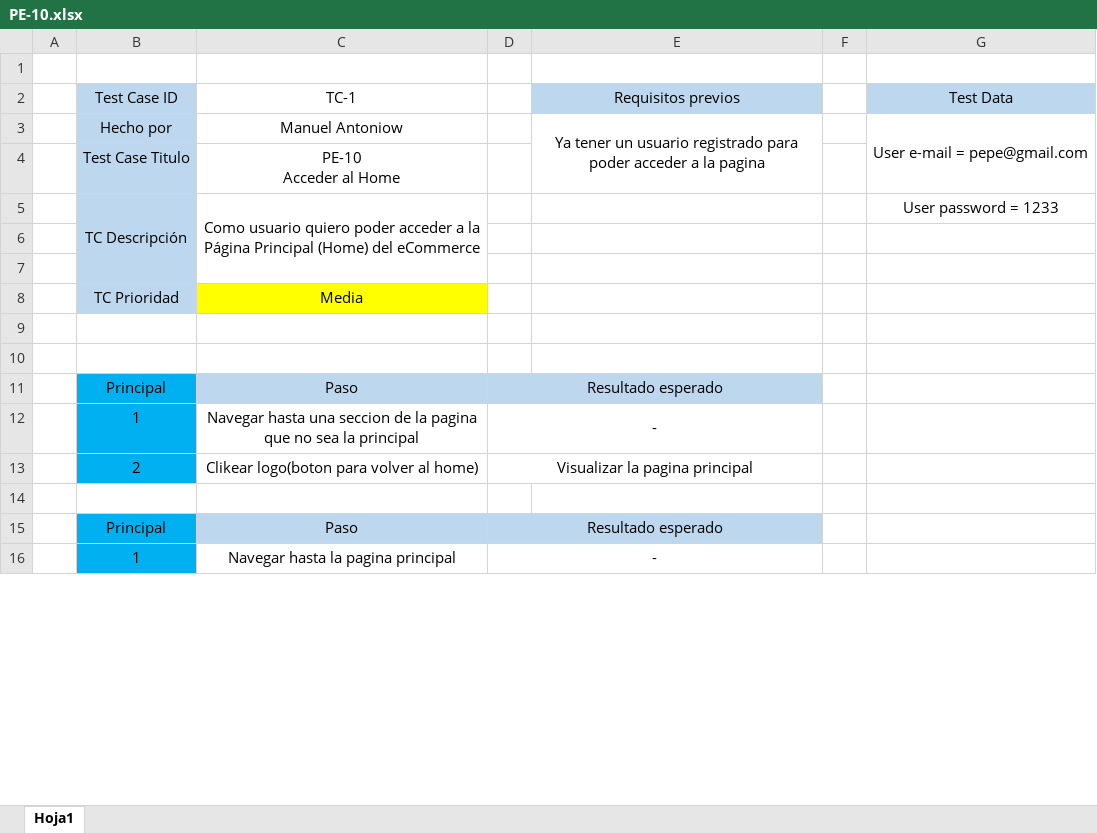
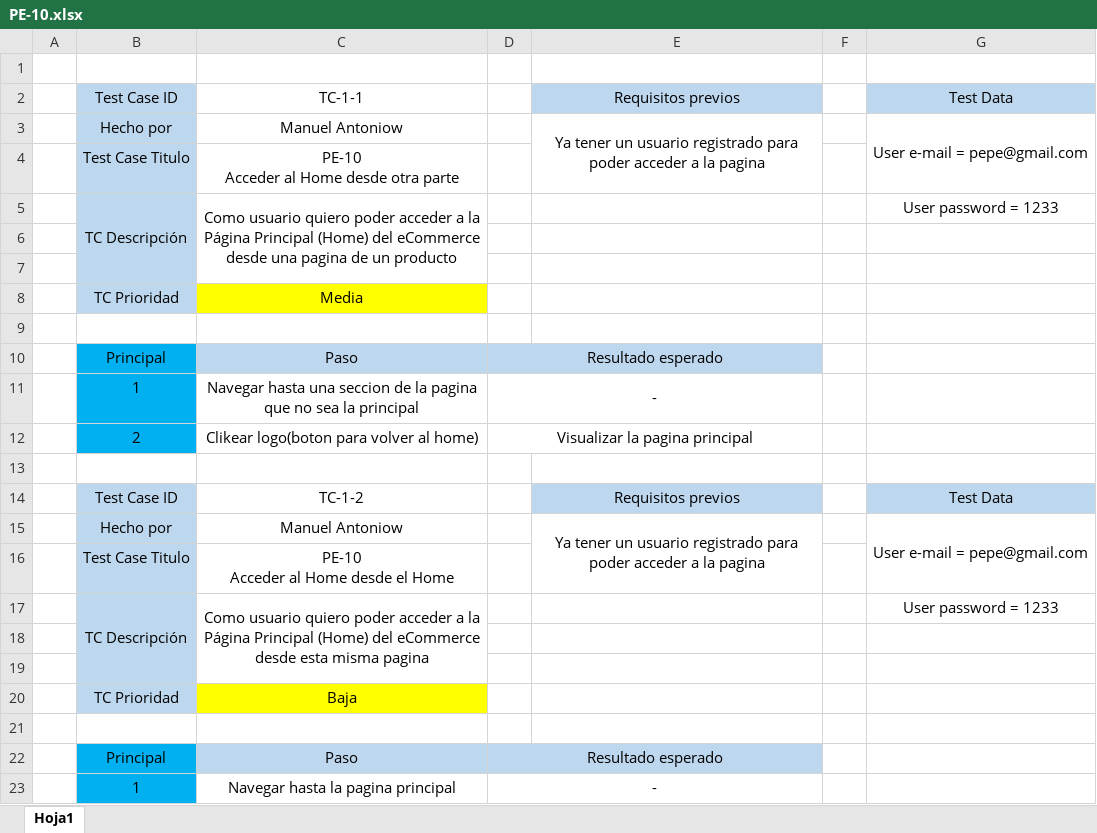
Before and after one commit to ManuAntoniow/TestingAplicaciones-Alone-TPO, an Excel workbook: test_cases/TC-1/PE-10.xlsx, sheet Hoja1, drawn as a sheet; only a part is shown; values as stored, in another font and other column widths than the file's, no borders; removed rows and columns are numbered as before the commit, all else as after; ↵ is a line break in a cell; the diff names each change by its address in the sheet, - before the commit and + after, or states it on an @@ line.

```diff
--- a/test_cases/TC-1/PE-10.xlsx (sheet Hoja1)
+++ b/test_cases/TC-1/PE-10.xlsx (sheet Hoja1)
-C2: TC-1
+C2: TC-1-1
-C4: PE-10 ↵ Acceder al Home
+C4: PE-10 ↵ Acceder al Home desde otra parte
-C5: …del eCommerce
+C5: …del eCommerce desde una pagina de un producto
-row 10: (empty)
+row 13: (empty)
+row 14:  | Test Case ID | TC-1-2 |  | Requisitos previos |  | Test Data
+row 15:  | Hecho por | Manuel Antoniow |  | Ya tener un usuario registrado para poder acceder a la pagina |  | User e-mail = pepe@gmail.com
+row 16:  | Test Case Titulo | PE-10 ↵ Acceder al Home desde el Home
+row 17:  | TC Descripción | Como usuario quiero poder acceder a la Página Principal (Home) del eCommerce desde esta misma pagina |  |  |  | User password = 1233
+row 18: (empty)
+row 19: (empty)
+row 20:  | TC Prioridad | Baja
```
Also changed, not shown: test_cases/TC-2/PE-16 - Resultado.xlsx, test_cases/TC-2/PE-16.xlsx, 6 other files.
